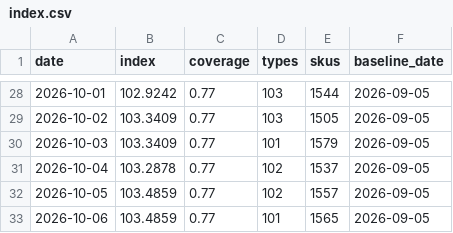
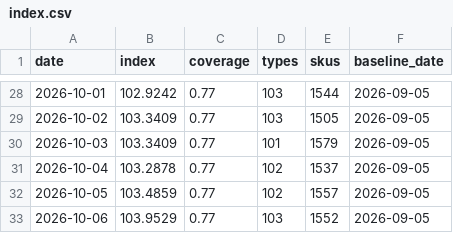
Before and after one commit to onurcan-b/acik-sepet, a CSV file: data/v0.4/index.csv, drawn as a sheet; only a part is shown, gaps mark what is left out.

```diff
--- a/data/v0.4/index.csv
+++ b/data/v0.4/index.csv
@@ -32,2 +32,2 @@ date,index,coverage,types,skus,baseline_date
 2026-10-05,103.4859,0.77,102,1557,2026-09-05
-2026-10-06,103.4859,0.77,101,1565,2026-09-05
+2026-10-06,103.9529,0.77,103,1552,2026-09-05
```
Also changed, not shown: data/v0.4/category_indices.csv, data/v0.4/type_indices.csv, 18 other files.
